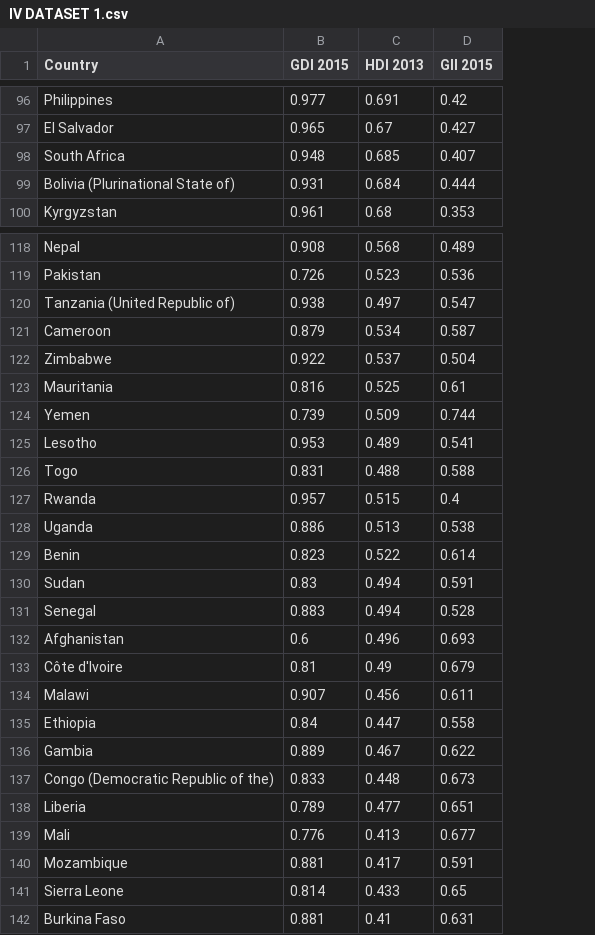
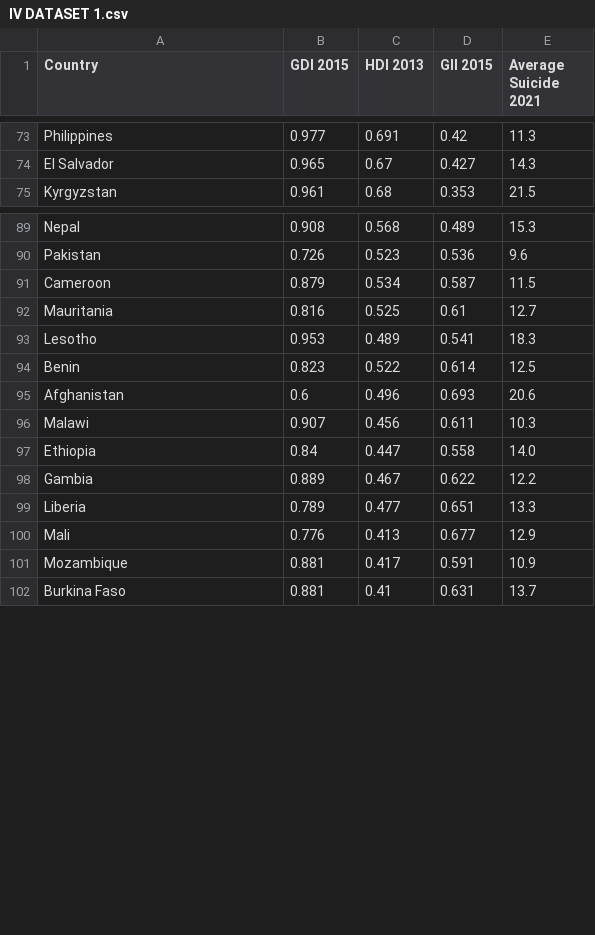
Before and after one commit to Lloydster25/Informatievisualisatie, a CSV file: databases/IV DATASET 1.csv, drawn as a sheet; only a part is shown, gaps mark what is left out; removed rows and columns are numbered as before the commit, all else as after; the diff covers the shown part only; the diff names each change by its address in the sheet, - before the commit and + after, or states it on an @@ line.

```diff
--- a/databases/IV DATASET 1.csv
+++ b/databases/IV DATASET 1.csv
+column E (Average Suicide 2021), rows 73-75: 11.3 | 14.3 | 21.5; rows 89-102: 15.3 | 9.6 | 11.5 | 12.7 | 18.3 | 12.5 | 20.6 | 10.3 | 14.0 | 12.2 | 13.3 | 12.9 | 10.9 | 13.7
-row 98: South Africa | 0.948 | 0.685 | 0.407
-row 99: Bolivia (Plurinational State of) | 0.931 | 0.684 | 0.444
-row 120: Tanzania (United Republic of) | 0.938 | 0.497 | 0.547
-row 122: Zimbabwe | 0.922 | 0.537 | 0.504
-row 124: Yemen | 0.739 | 0.509 | 0.744
-row 126: Togo | 0.831 | 0.488 | 0.588
-row 127: Rwanda | 0.957 | 0.515 | 0.4
-row 128: Uganda | 0.886 | 0.513 | 0.538
-row 130: Sudan | 0.83 | 0.494 | 0.591
-row 131: Senegal | 0.883 | 0.494 | 0.528
-row 133: Côte d'Ivoire | 0.81 | 0.49 | 0.679
-row 137: Congo (Democratic Republic of the) | 0.833 | 0.448 | 0.673
-row 141: Sierra Leone | 0.814 | 0.433 | 0.65
```
Also changed, not shown: 27 removed rows elsewhere in this file, databases/FINAL DATASET.csv, 3 other files.
